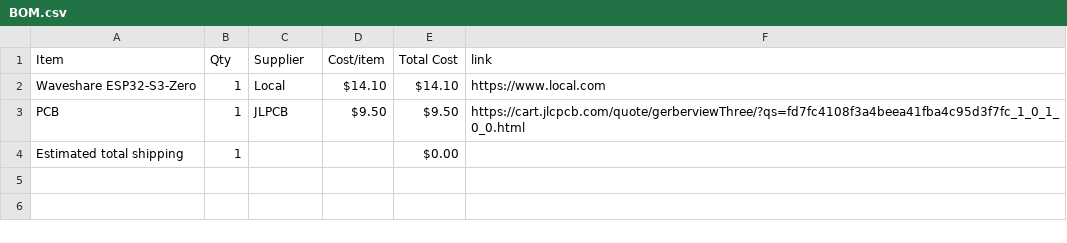
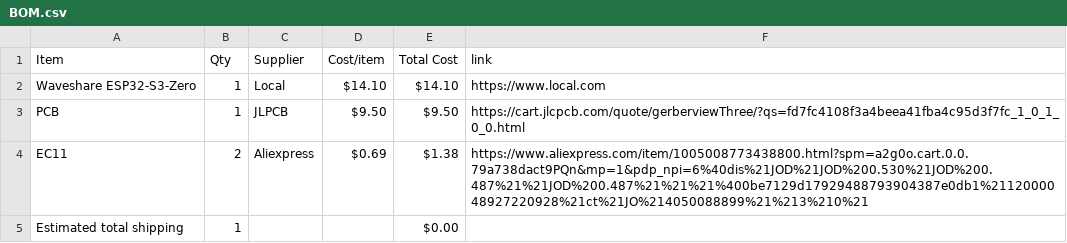
Before and after one commit to istired0/MiDi-Pad, a CSV file: BOM.csv, drawn as a sheet; the diff names each change by its address in the sheet, - before the commit and + after, or states it on an @@ line.

Commit message:
Sync MIDI Pad from Half Life

```diff
--- a/BOM.csv
+++ b/BOM.csv
+row 4: EC11 | 2 | Aliexpress | $0.69 | $1.38 | https://www.aliexpress.com/item/1005008773438800.html?spm=a2g0o.cart.0.0.79a738dact9PQn&mp=1&pdp_npi=6%40dis%21JOD%21JOD%200.530%21JOD%200.487%21%21JOD%200.487%21%21%21%400be7129d17929488793904387e0db1%2112000048927220928%21ct%21JO%214050088899%21%213%210%21
```
